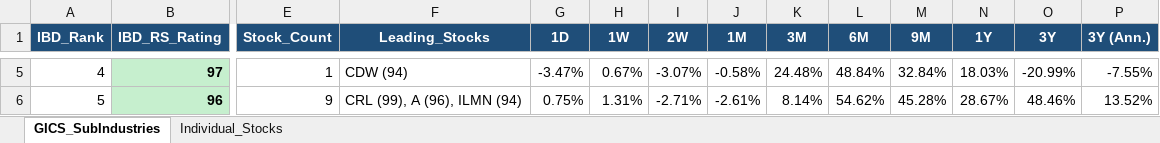
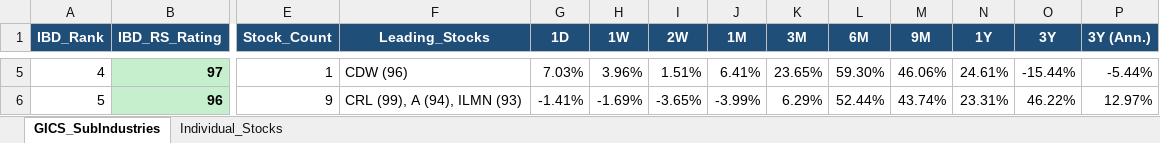
Before and after one commit to Jamesssurfer/GICS-Tracker, an Excel workbook: GICS_SubIndustry_Leaderboard.xlsx, sheet GICS_SubIndustries, drawn as a sheet; only a part is shown, gaps mark what is left out; values as stored, in another font and other column widths than the file's, no borders; the diff covers the shown part only; the diff names each change by its address in the sheet, - before the commit and + after, or states it on an @@ line.

```diff
--- a/GICS_SubIndustry_Leaderboard.xlsx (sheet GICS_SubIndustries)
+++ b/GICS_SubIndustry_Leaderboard.xlsx (sheet GICS_SubIndustries)
-F5 (Leading_Stocks): CDW (94)
+F5 (Leading_Stocks): CDW (96)
-G5 (1D): -3.47%
+G5 (1D): 7.03%
-H5 (1W): 0.67%
+H5 (1W): 3.96%
-I5 (2W): -3.07%
+I5 (2W): 1.51%
-J5 (1M): -0.58%
+J5 (1M): 6.41%
-K5 (3M): 24.48%
+K5 (3M): 23.65%
-L5 (6M): 48.84%
+L5 (6M): 59.30%
-M5 (9M): 32.84%
+M5 (9M): 46.06%
-N5 (1Y): 18.03%
+N5 (1Y): 24.61%
-O5 (3Y): -20.99%
+O5 (3Y): -15.44%
-P5 (3Y (Ann.)): -7.55%
+P5 (3Y (Ann.)): -5.44%
-F6 (Leading_Stocks): CRL (99), A (96), ILMN (94)
+F6 (Leading_Stocks): CRL (99), A (94), ILMN (93)
-G6 (1D): 0.75%
+G6 (1D): -1.41%
-H6 (1W): 1.31%
+H6 (1W): -1.69%
-I6 (2W): -2.71%
+I6 (2W): -3.65%
-J6 (1M): -2.61%
+J6 (1M): -3.99%
-K6 (3M): 8.14%
+K6 (3M): 6.29%
-L6 (6M): 54.62%
+L6 (6M): 52.44%
-M6 (9M): 45.28%
+M6 (9M): 43.74%
-N6 (1Y): 28.67%
+N6 (1Y): 23.31%
-O6 (3Y): 48.46%
+O6 (3Y): 46.22%
-P6 (3Y (Ann.)): 13.52%
+P6 (3Y (Ann.)): 12.97%
```
Also changed, not shown: 1658 edited cells elsewhere in this sheet, sheet Individual_Stocks.
